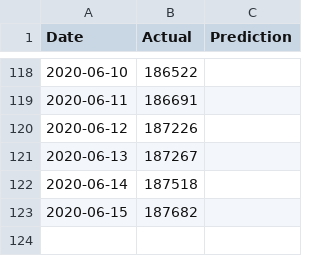
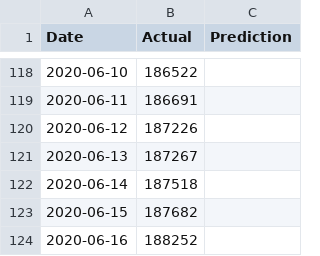
Before and after one commit to bosulliv/covid, a CSV file: data/processed/de_df.csv, drawn as a sheet; only a part is shown, gaps mark what is left out; the diff names each change by its address in the sheet, - before the commit and + after, or states it on an @@ line.

```diff
--- a/data/processed/de_df.csv
+++ b/data/processed/de_df.csv
+row 124: 2020-06-16 | 188252
```
Also changed, not shown: data/processed/dk_df.csv, data/processed/es_df.csv, 28 other files.
